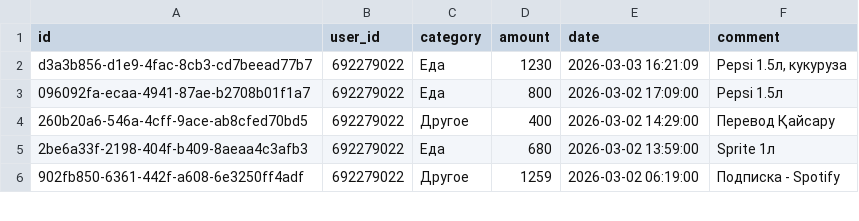
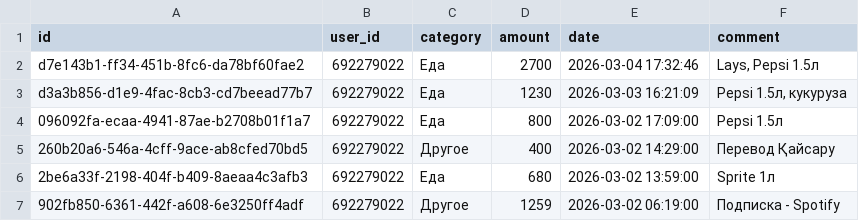
Before and after one commit to IbnRasAl-Fakih/eshygyn_file, a CSV file: expenses.csv, drawn as a sheet; only a part is shown; the diff names each change by its address in the sheet, - before the commit and + after, or states it on an @@ line.

Commit message:
Update export 2026-03-04 18:00:01 UTC

```diff
--- a/expenses.csv
+++ b/expenses.csv
+row 2: d7e143b1-ff34-451b-8fc6-da78bf60fae2 | 692279022 | Еда | 2700 | 2026-03-04 17:32:46 | Lays, Pepsi 1.5л
```
